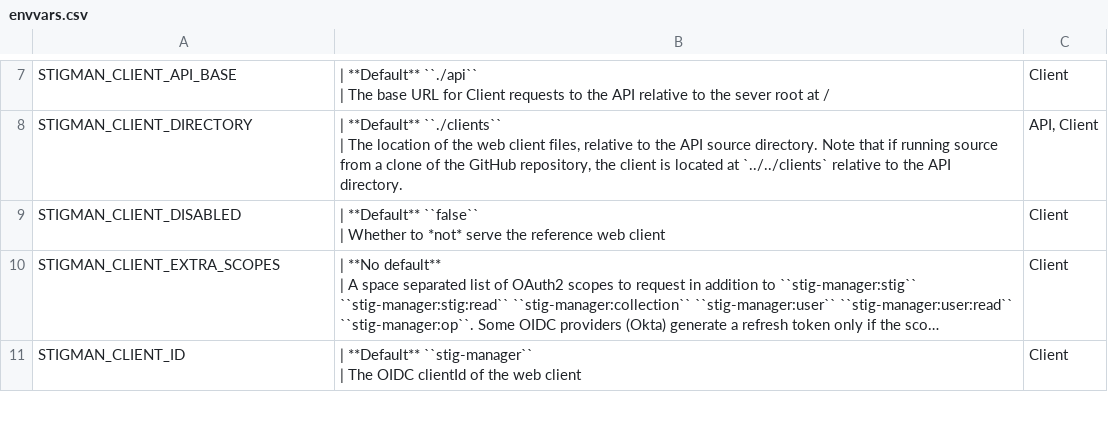
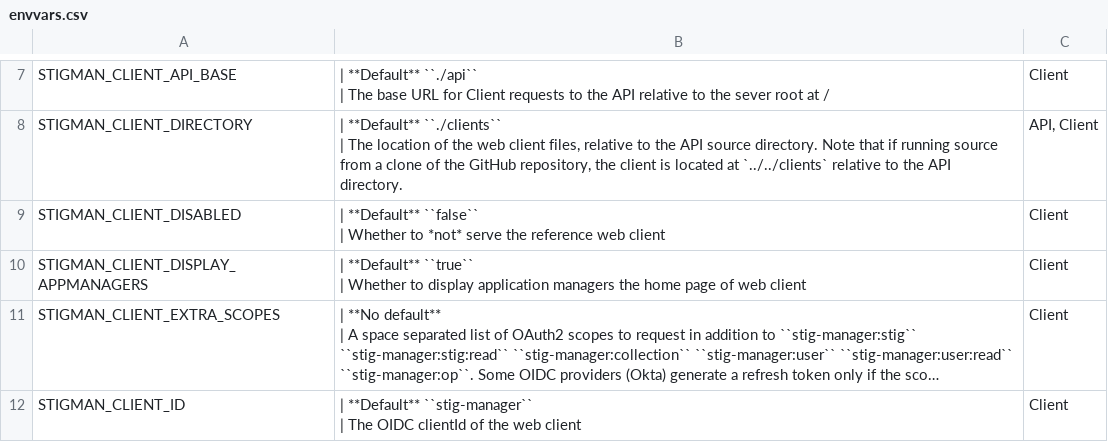
Before and after one commit to NUWCDIVNPT/stig-manager, a CSV file: docs/installation-and-setup/envvars.csv, drawn as a sheet; only a part is shown, gaps mark what is left out; long unchanged cells end in …; ↵ is a line break in a cell; the diff names each change by its address in the sheet, - before the commit and + after, or states it on an @@ line.

Commit message:
feat: adds users with admin privileges to home screen (#1520)

```diff
--- a/docs/installation-and-setup/envvars.csv
+++ b/docs/installation-and-setup/envvars.csv
+row 10: STIGMAN_CLIENT_DISPLAY_APPMANAGERS | | **Default** ``true`` ↵ | Whether to display application managers the home page of web client | Client
```
Also changed, not shown: 16 other files.
